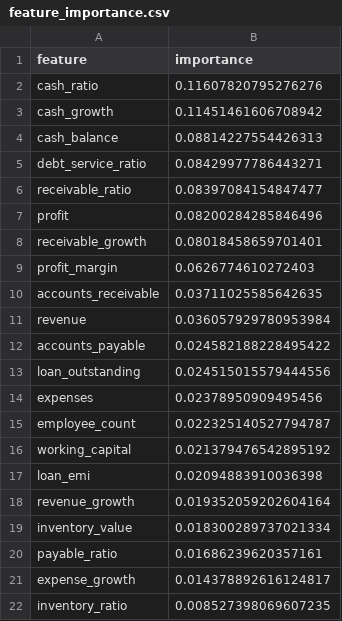
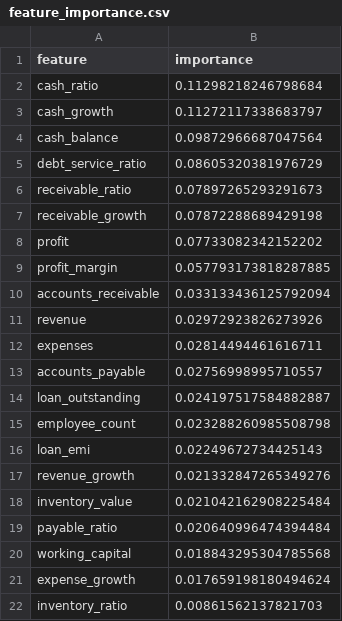
Before and after one commit to SriramGowda/udyampulse-ai, a CSV file: data/processed/feature_importance.csv, drawn as a sheet.

```diff
--- a/data/processed/feature_importance.csv
+++ b/data/processed/feature_importance.csv
@@ -1,22 +1,22 @@
 feature,importance
-cash_ratio,0.11607820795276276
-cash_growth,0.11451461606708942
-cash_balance,0.08814227554426313
-debt_service_ratio,0.08429977786443271
-receivable_ratio,0.08397084154847477
-profit,0.08200284285846496
-receivable_growth,0.08018458659701401
-profit_margin,0.0626774610272403
-accounts_receivable,0.03711025585642635
-revenue,0.036057929780953984
-accounts_payable,0.024582188228495422
-loan_outstanding,0.024515015579444556
-expenses,0.02378950909495456
-employee_count,0.022325140527794787
-working_capital,0.021379476542895192
-loan_emi,0.02094883910036398
-revenue_growth,0.019352059202604164
-inventory_value,0.018300289737021334
-payable_ratio,0.01686239620357161
-expense_growth,0.014378892616124817
-inventory_ratio,0.008527398069607235
+cash_ratio,0.11298218246798684
+cash_growth,0.11272117338683797
+cash_balance,0.09872966687047564
+debt_service_ratio,0.08605320381976729
+receivable_ratio,0.07897265293291673
+receivable_growth,0.07872288689429198
+profit,0.07733082342152202
+profit_margin,0.057793173818287885
+accounts_receivable,0.033133436125792094
+revenue,0.02972923826273926
+expenses,0.02814494461616711
+accounts_payable,0.02756998995710557
+loan_outstanding,0.024197517584882887
+employee_count,0.023288260985508798
+loan_emi,0.02249672734425143
+revenue_growth,0.021332847265349276
+inventory_value,0.021042162908225484
+payable_ratio,0.020640996474394484
+working_capital,0.018843295304785568
+expense_growth,0.017659198180494624
+inventory_ratio,0.00861562137821703
```
Also changed, not shown: data/processed/anomaly_detection_results.csv, data/processed/anomaly_validation.csv, 16 other files.
